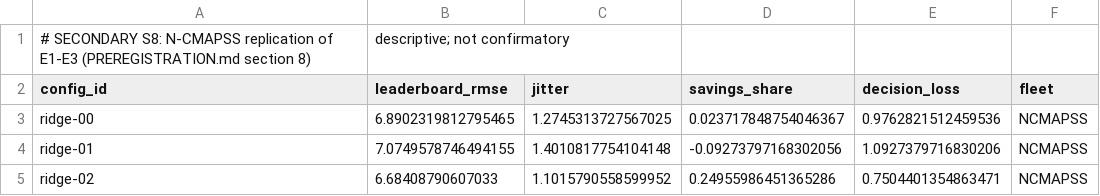
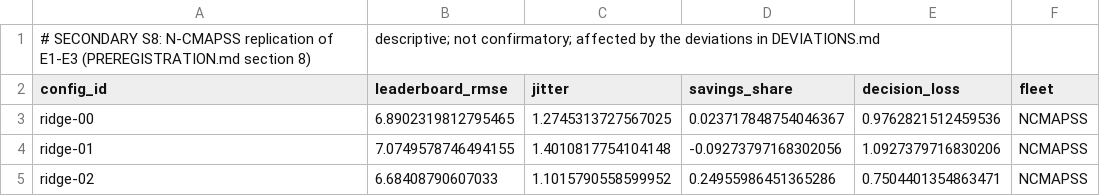
Before and after one commit to HajibagheriLabs/research-maintadapt-rul, a CSV file: reports/research/ncmapss/configurations.csv, drawn as a sheet; only a part is shown.

Commit message:
exp: label the n-cmapss reports with their deviations and regenerate the paper assets

```diff
--- a/reports/research/ncmapss/configurations.csv
+++ b/reports/research/ncmapss/configurations.csv
@@ -1,2 +1,2 @@
-# SECONDARY S8: N-CMAPSS replication of E1-E3 (PREREGISTRATION.md section 8), descriptive; not confirmatory
+# SECONDARY S8: N-CMAPSS replication of E1-E3 (PREREGISTRATION.md section 8), descriptive; not confirmatory; affected by the deviations in DEVIATIONS.md
 config_id,leaderboard_rmse,jitter,savings_share,decision_loss,fleet
```
Also changed, not shown: reports/research/ncmapss/e1.csv, reports/research/ncmapss/e2.csv, 7 other files.
